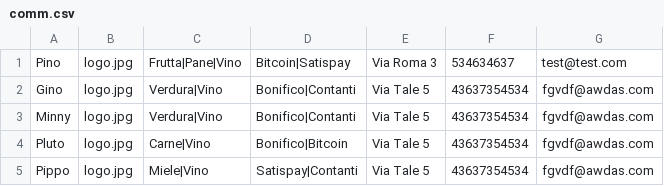
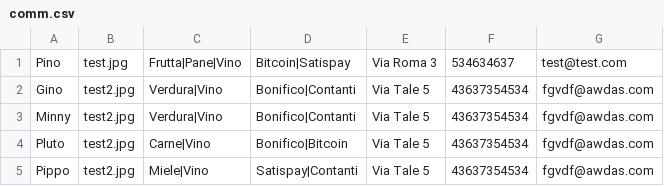
Before and after one commit to HostFat/HostFat.github.io, a CSV file: comm.csv, drawn as a sheet.

Commit message:
Add files via upload

```diff
--- a/comm.csv
+++ b/comm.csv
@@ -1,5 +1,5 @@
-Pino,logo.jpg,Frutta|Pane|Vino,Bitcoin|Satispay,Via Roma 3,534634637,test@test.com
-Gino,logo.jpg,Verdura|Vino,Bonifico|Contanti,Via Tale 5,43637354534,fgvdf@awdas.com
-Minny,logo.jpg,Verdura|Vino,Bonifico|Contanti,Via Tale 5,43637354534,fgvdf@awdas.com
-Pluto,logo.jpg,Carne|Vino,Bonifico|Bitcoin,Via Tale 5,43637354534,fgvdf@awdas.com
-Pippo,logo.jpg,Miele|Vino,Satispay|Contanti,Via Tale 5,43637354534,fgvdf@awdas.com
+Pino,test.jpg,Frutta|Pane|Vino,Bitcoin|Satispay,Via Roma 3,534634637,test@test.com
+Gino,test2.jpg,Verdura|Vino,Bonifico|Contanti,Via Tale 5,43637354534,fgvdf@awdas.com
+Minny,test2.jpg,Verdura|Vino,Bonifico|Contanti,Via Tale 5,43637354534,fgvdf@awdas.com
+Pluto,test2.jpg,Carne|Vino,Bonifico|Bitcoin,Via Tale 5,43637354534,fgvdf@awdas.com
+Pippo,test2.jpg,Miele|Vino,Satispay|Contanti,Via Tale 5,43637354534,fgvdf@awdas.com
```
